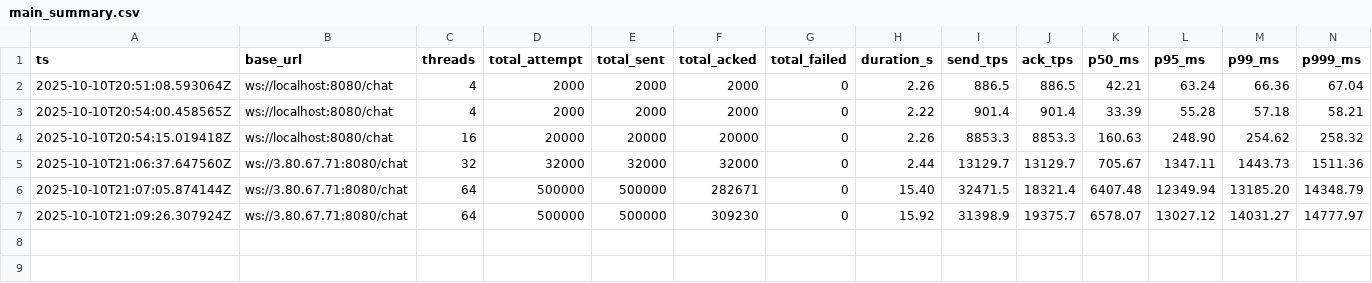
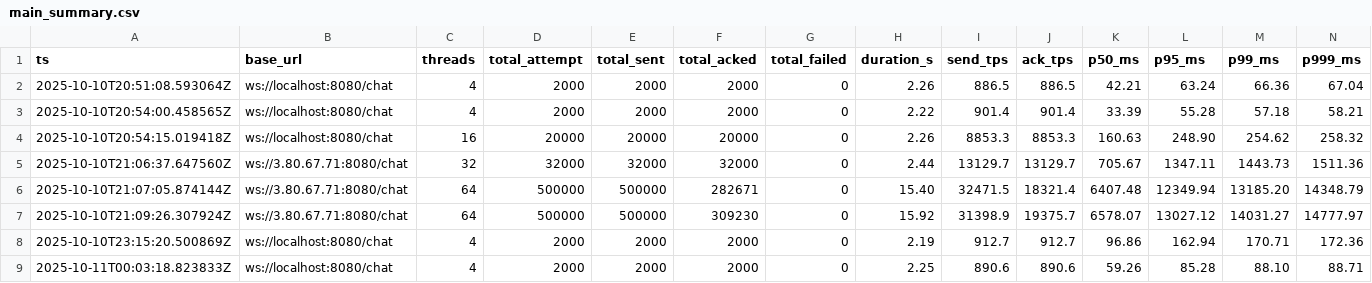
Before and after one commit to DidiZh/cs6650, a CSV file: results/main_summary.csv, drawn as a sheet; only a part is shown; rows hold the shown columns only; the diff names each change by its address in the sheet, - before the commit and + after, or states it on an @@ line.

```diff
--- a/results/main_summary.csv
+++ b/results/main_summary.csv
+row 8: 2025-10-10T23:15:20.500869Z | ws://localhost:8080/chat | 4 | 2000 | 2000 | 2000 | 0 | 2.19 | 912.7 | 912.7 | 96.86 | 162.94 | 170.71 | 172.36
+row 9: 2025-10-11T00:03:18.823833Z | ws://localhost:8080/chat | 4 | 2000 | 2000 | 2000 | 0 | 2.25 | 890.6 | 890.6 | 59.26 | 85.28 | 88.10 | 88.71
```
Also changed, not shown: 14 other files.
